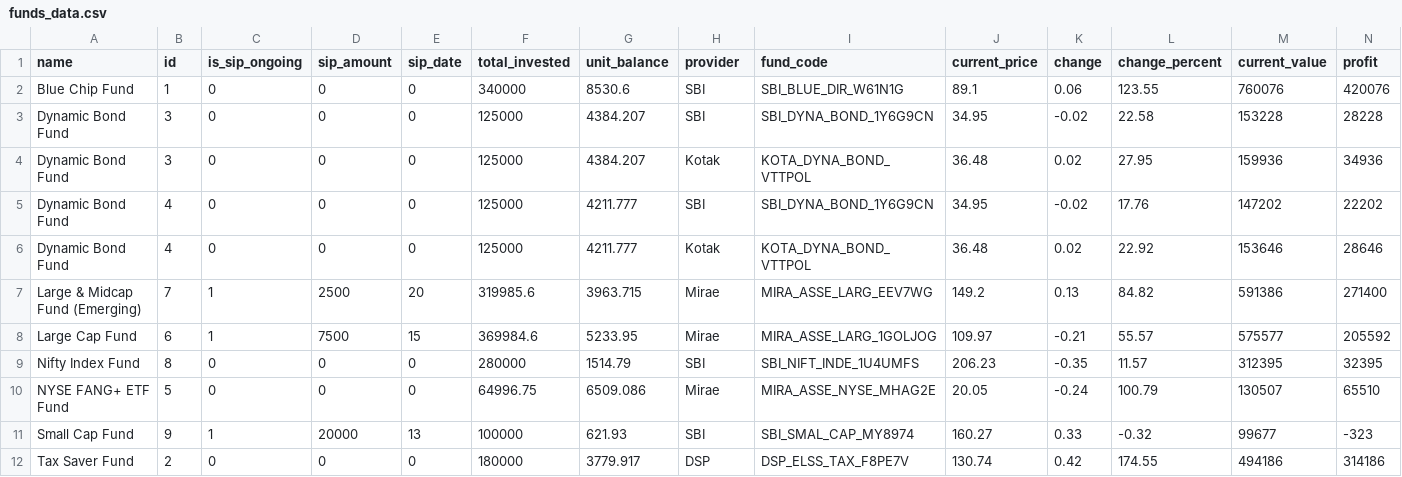
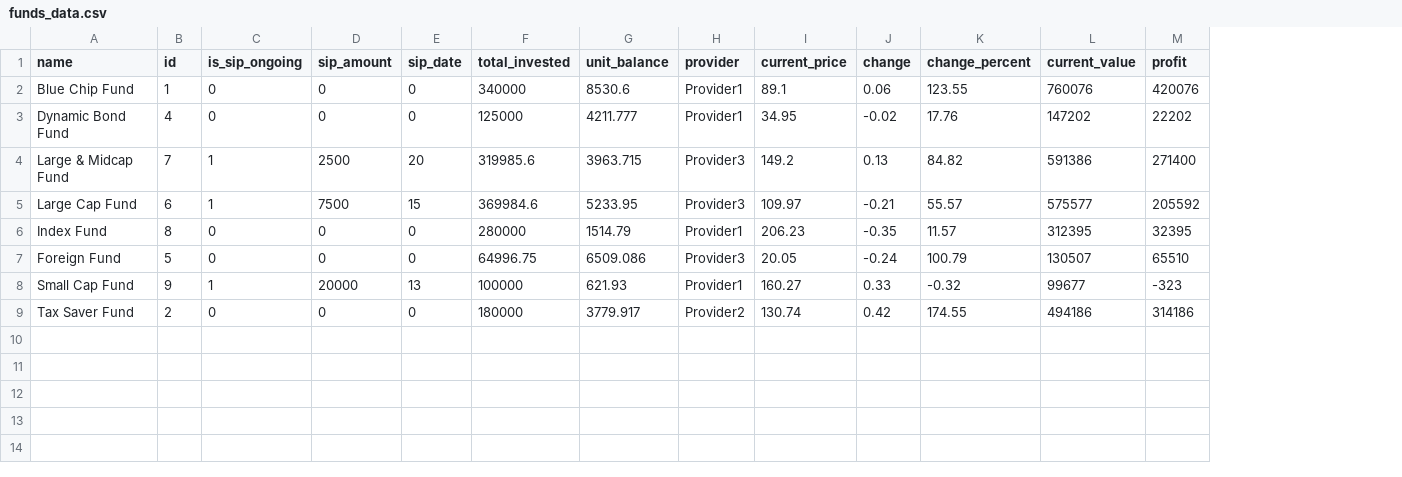
Before and after one commit to DeepanshKhurana/PositTableContest2024, a CSV file: data/funds_data.csv, drawn as a sheet; removed rows and columns are numbered as before the commit, all else as after; the diff names each change by its address in the sheet, - before the commit and + after, or states it on an @@ line.

Commit message:
feat: add funds with styling

```diff
--- a/data/funds_data.csv
+++ b/data/funds_data.csv
-column I (fund_code), row 2: SBI_BLUE_DIR_W61N1G; row 5: SBI_DYNA_BOND_1Y6G9CN; rows 7-12: MIRA_ASSE_LARG_EEV7WG | MIRA_ASSE_LARG_1GOLJOG | SBI_NIFT_INDE_1U4UMFS | MIRA_ASSE_NYSE_MHAG2E | SBI_SMAL_CAP_MY8974 | DSP_ELSS_TAX_F8PE7V
-H2 (provider): SBI
+H2 (provider): Provider1
-row 3: Dynamic Bond Fund | 3 | 0 | 0 | 0 | 125000 | 4384.207 | SBI | SBI_DYNA_BOND_1Y6G9CN | 34.95 | -0.02 | 22.58 | 153228 | 28228
-row 4: Dynamic Bond Fund | 3 | 0 | 0 | 0 | 125000 | 4384.207 | Kotak | KOTA_DYNA_BOND_VTTPOL | 36.48 | 0.02 | 27.95 | 159936 | 34936
-H3 (provider): SBI
+H3 (provider): Provider1
-row 6: Dynamic Bond Fund | 4 | 0 | 0 | 0 | 125000 | 4211.777 | Kotak | KOTA_DYNA_BOND_VTTPOL | 36.48 | 0.02 | 22.92 | 153646 | 28646
-A4 (name): Large & Midcap Fund (Emerging)
+A4 (name): Large & Midcap Fund
-H4:H5 (provider): Mirae
+H4:H5 (provider): Provider3
-A6 (name): Nifty Index Fund
+A6 (name): Index Fund
-H6 (provider): SBI
+H6 (provider): Provider1
-A7 (name): NYSE FANG+ ETF Fund
+A7 (name): Foreign Fund
-H7 (provider): Mirae
+H7 (provider): Provider3
-H8 (provider): SBI
+H8 (provider): Provider1
-H9 (provider): DSP
+H9 (provider): Provider2
```
Also changed, not shown: 2 other files.
